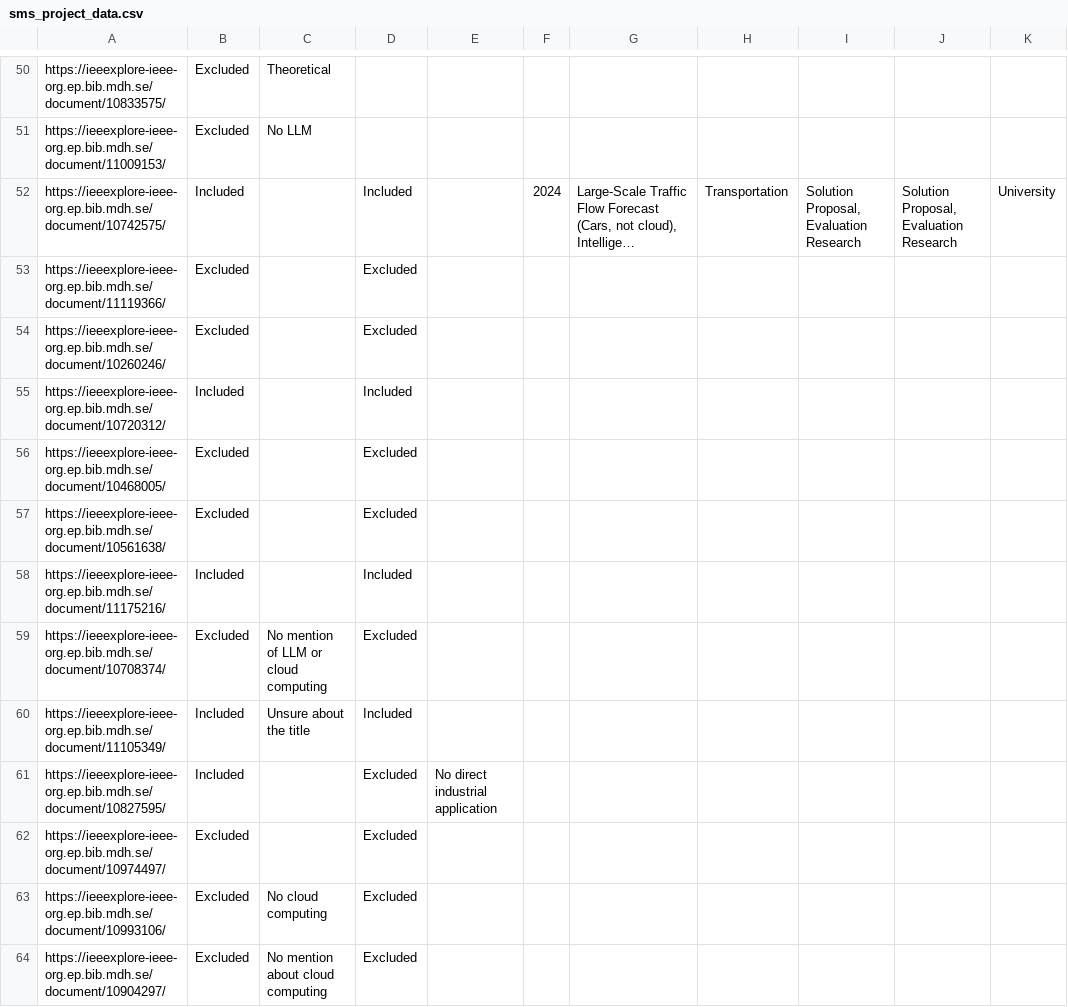
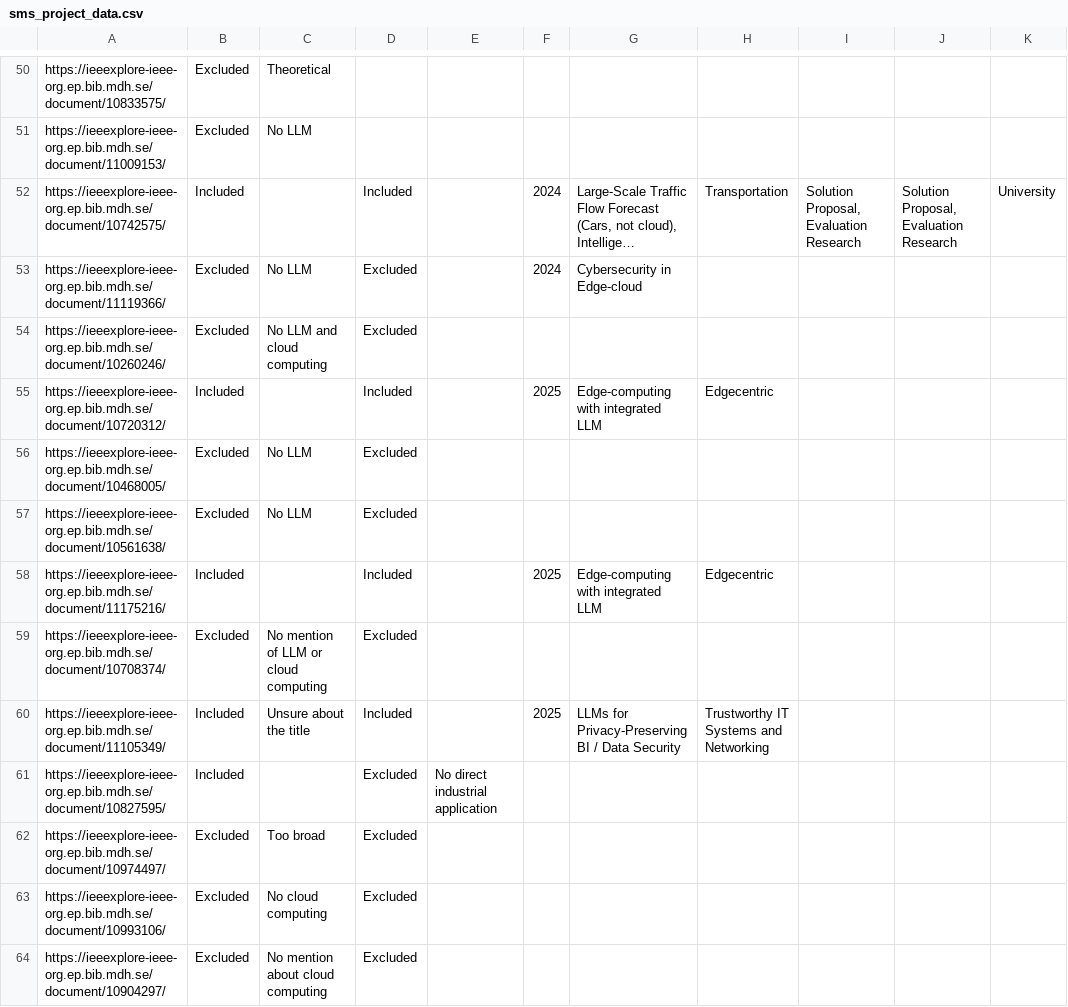
Before and after one commit to ErikFolkesson/SMS_project_data_viz, a CSV file: data/sms_project_data.csv, drawn as a sheet; only a part is shown, gaps mark what is left out; long unchanged cells end in …; the diff covers the shown part only; the diff names each change by its address in the sheet, - before the commit and + after, or states it on an @@ line.

Commit message:
update sms_project_data.csv to refine classifications and include additional details for various entries

```diff
--- a/data/sms_project_data.csv
+++ b/data/sms_project_data.csv
-C53: (empty)
+C53: No LLM
-F53: (empty)
+F53: 2024
-G53: (empty)
+G53: Cybersecurity in Edge-cloud
-C54: (empty)
+C54: No LLM and cloud computing
-F55: (empty)
+F55: 2025
-G55: (empty)
+G55: Edge-computing with integrated LLM
-H55: (empty)
+H55: Edgecentric
-C56:C57: (empty)
+C56:C57: No LLM
-F58: (empty)
+F58: 2025
-G58: (empty)
+G58: Edge-computing with integrated LLM
-H58: (empty)
+H58: Edgecentric
-F60: (empty)
+F60: 2025
-G60: (empty)
+G60: LLMs for Privacy-Preserving BI / Data Security
-H60: (empty)
+H60: Trustworthy IT Systems and Networking
-C62: (empty)
+C62: Too broad
```
Also changed, not shown: 64 edited cells elsewhere in this file.
